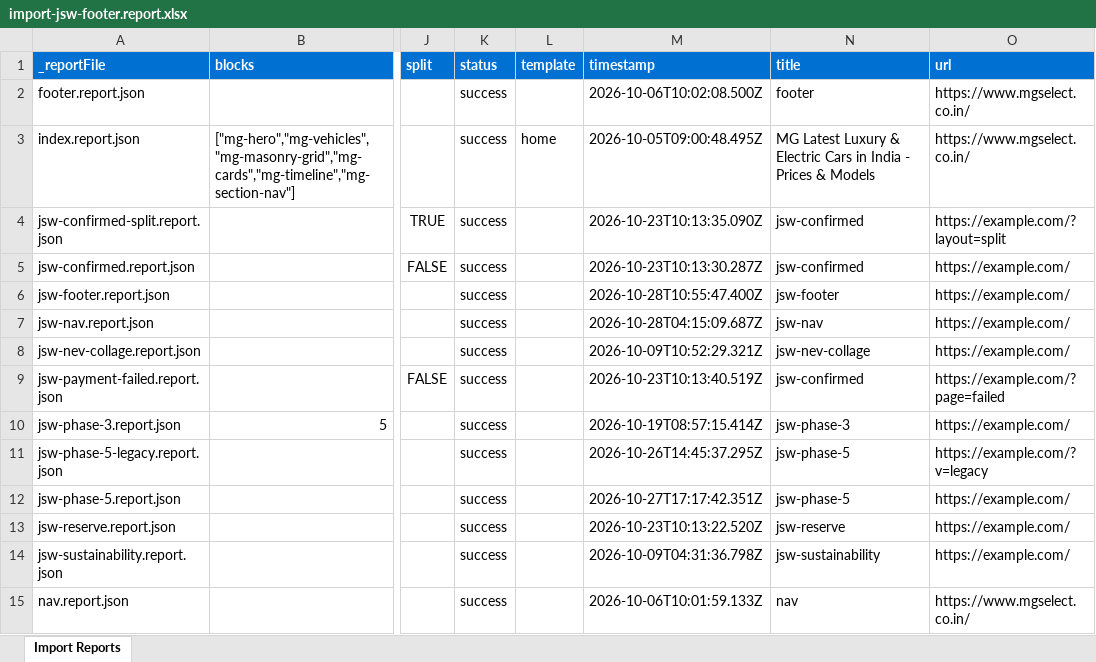
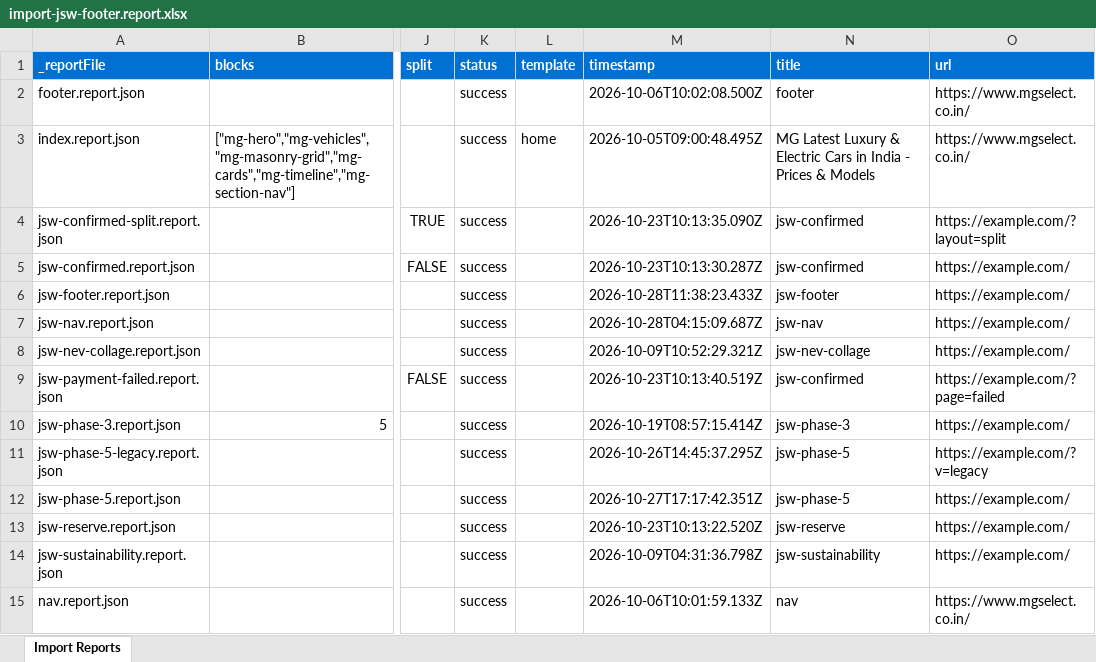
Before and after one commit to Faraz-Axeno/eds-idx, an Excel workbook: tools/importer/reports/import-jsw-footer.report.xlsx, sheet Import Reports, drawn as a sheet; only a part is shown, gaps mark what is left out; values as stored, in another font and other column widths than the file's, no borders; the diff names each change by its address in the sheet, - before the commit and + after, or states it on an @@ line.

Commit message:
Add jsw-footer-column, jsw-footer-social, jsw-footer blocks, update importer
Automated migration updates generated by Experience Modernization Agent.

Changed files: 18

```diff
--- a/tools/importer/reports/import-jsw-footer.report.xlsx (sheet Import Reports)
+++ b/tools/importer/reports/import-jsw-footer.report.xlsx (sheet Import Reports)
-M6 (timestamp): 2026-10-28T10:55:47.400Z
+M6 (timestamp): 2026-10-28T11:38:23.433Z
```
Also changed, not shown: 17 other files.
